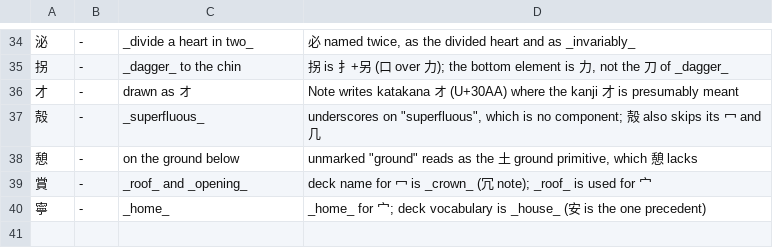
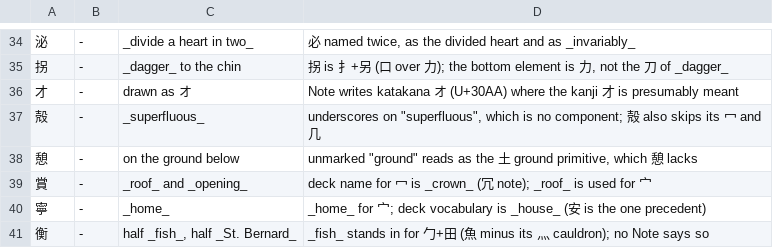
Before and after one commit to george-hawkins/anki-decks, a TSV file: .claude/skills/rtk-caretaker/reported.tsv, drawn as a sheet; only a part is shown, gaps mark what is left out; the diff names each change by its address in the sheet, - before the commit and + after, or states it on an @@ line.

```diff
--- a/.claude/skills/rtk-caretaker/reported.tsv
+++ b/.claude/skills/rtk-caretaker/reported.tsv
+row 41: 衡 | - | half _fish_, half _St. Bernard_ | _fish_ stands in for 勹+田 (魚 minus its ⺣ cauldron); no Note says so
```
Also changed, not shown: .claude/skills/rtk-caretaker/audited.tsv, 2 other files.
